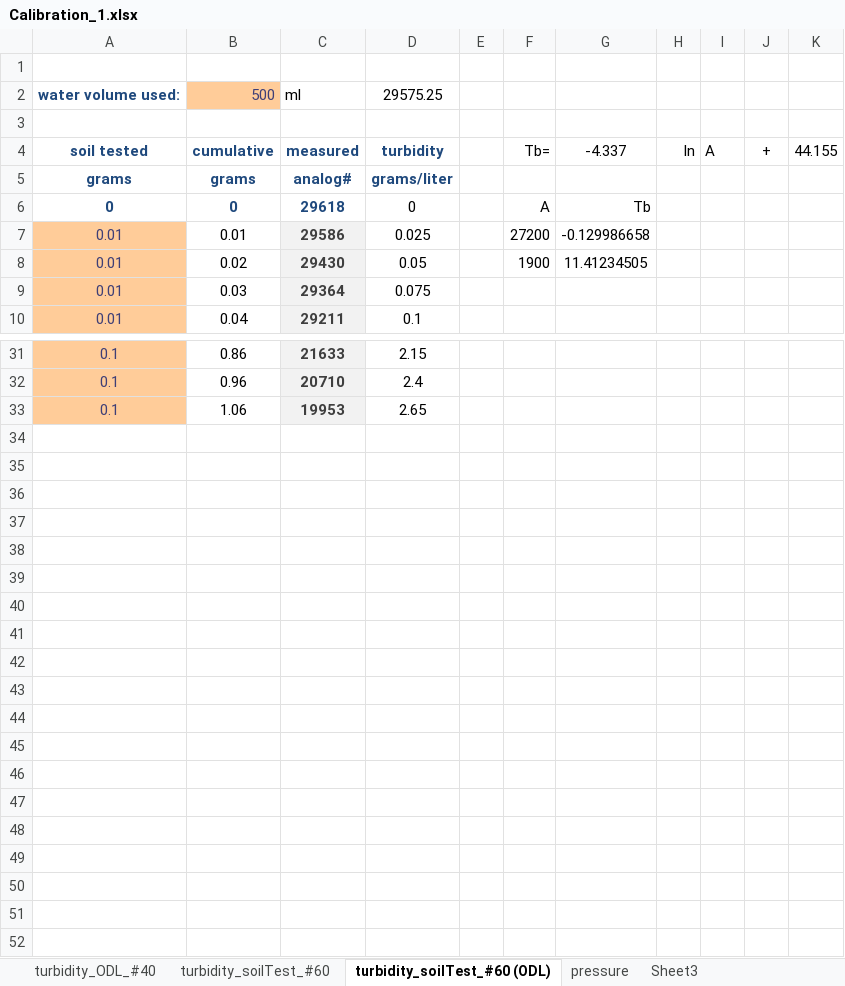
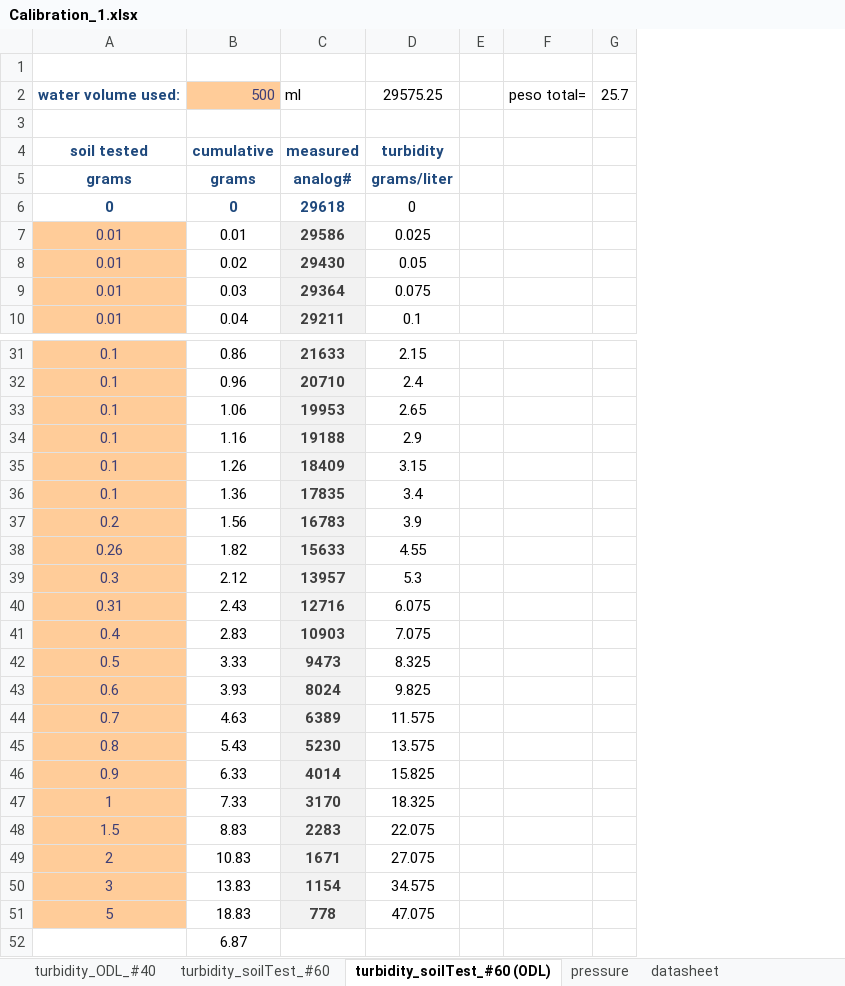
Before and after one commit to Ricardosgeral/relier, an Excel workbook: calib/Calibration_1.xlsx, sheet turbidity_soilTest_#60 (ODL), drawn as a sheet; only a part is shown, gaps mark what is left out; values as stored, in another font and other column widths than the file's, no borders; charts and pictures not drawn; removed rows and columns are numbered as before the commit, all else as after; the diff names each change by its address in the sheet, - before the commit and + after, or states it on an @@ line.

```diff
--- a/calib/Calibration_1.xlsx (sheet turbidity_soilTest_#60 (ODL))
+++ b/calib/Calibration_1.xlsx (sheet turbidity_soilTest_#60 (ODL))
-sheet tab: Sheet3
+sheet tab: datasheet
-column F, rows 4-8: Tb= |  | A | 27200 | 1900
-column G, rows 4-8: -4.337 |  | Tb | -0.129986658 | 11.41234505
-column H, row 4: ln
-column I, row 4: A
-column J, row 4: +
-column K, row 4: 44.155
+column F, row 2: peso total=
+column G, row 2: 25.7
+row 34: 0.1 | 1.16 | 19188 | 2.9
+row 35: 0.1 | 1.26 | 18409 | 3.15
+row 36: 0.1 | 1.36 | 17835 | 3.4
+row 37: 0.2 | 1.56 | 16783 | 3.9
+row 38: 0.26 | 1.82 | 15633 | 4.55
+row 39: 0.3 | 2.12 | 13957 | 5.3
+row 40: 0.31 | 2.43 | 12716 | 6.075
+row 41: 0.4 | 2.83 | 10903 | 7.075
+row 42: 0.5 | 3.33 | 9473 | 8.325
+row 43: 0.6 | 3.93 | 8024 | 9.825
+row 44: 0.7 | 4.63 | 6389 | 11.575
+row 45: 0.8 | 5.43 | 5230 | 13.575
+row 46: 0.9 | 6.33 | 4014 | 15.825
+row 47: 1 | 7.33 | 3170 | 18.325
+row 48: 1.5 | 8.83 | 2283 | 22.075
+row 49: 2 | 10.83 | 1671 | 27.075
+row 50: 3 | 13.83 | 1154 | 34.575
+row 51: 5 | 18.83 | 778 | 47.075
+row 52:  | 6.87
```
Also changed, not shown: sheet datasheet, sheet turbidity_soilTest_#60, charts or pictures, 1 other file.
